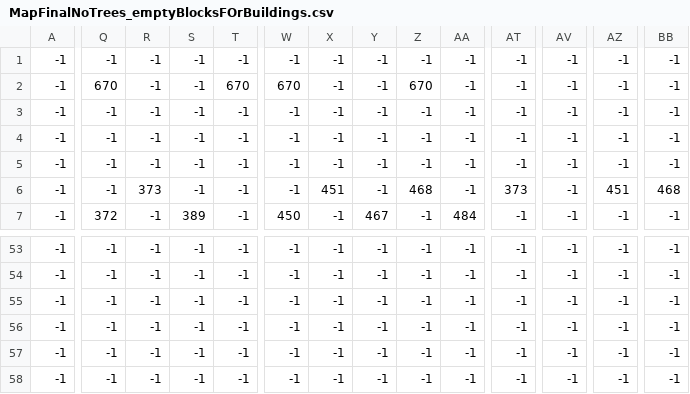
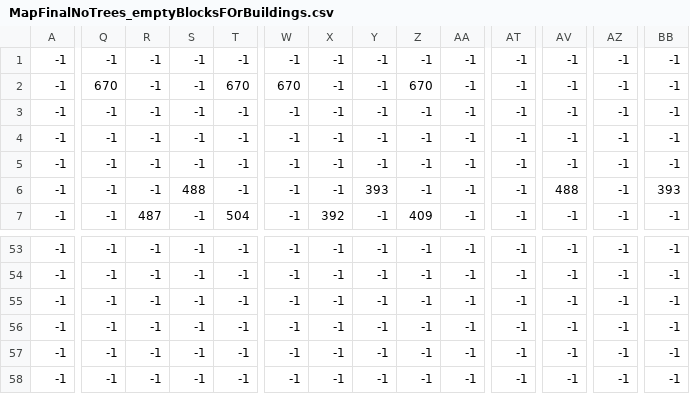
Before and after one commit to jaredponn/Probable-Octo-Journey, a CSV file: resources/RamiroGraphics/officialMap/MapFinalNoTrees_emptyBlocksFOrBuildings.csv, drawn as a sheet; only a part is shown, gaps mark what is left out; the diff covers the shown part only; the diff names each change by its address in the sheet, - before the commit and + after, or states it on an @@ line.

Commit message:
changed buildings in tilemap (deleted blue and school and half gas station)

```diff
--- a/resources/RamiroGraphics/officialMap/MapFinalNoTrees_emptyBlocksFOrBuildings.csv
+++ b/resources/RamiroGraphics/officialMap/MapFinalNoTrees_emptyBlocksFOrBuildings.csv
-R6: 373
+R6: -1
-S6: -1
+S6: 488
-X6: 451
+X6: -1
-Y6: -1
+Y6: 393
-Z6: 468
+Z6: -1
-AT6: 373
+AT6: -1
-AV6: -1
+AV6: 488
-AZ6: 451
+AZ6: -1
-BB6: 468
+BB6: 393
-Q7: 372
+Q7: -1
-R7: -1
+R7: 487
-S7: 389
+S7: -1
-T7: -1
+T7: 504
-W7: 450
+W7: -1
-X7: -1
+X7: 392
-Y7: 467
+Y7: -1
-Z7: -1
+Z7: 409
-AA7: 484
+AA7: -1
```
Also changed, not shown: 111 edited cells elsewhere in this file, resources/RamiroGraphics/officialMap/MapFinalNoTrees_imageMarkForBuildings.csv, 2 other files.
